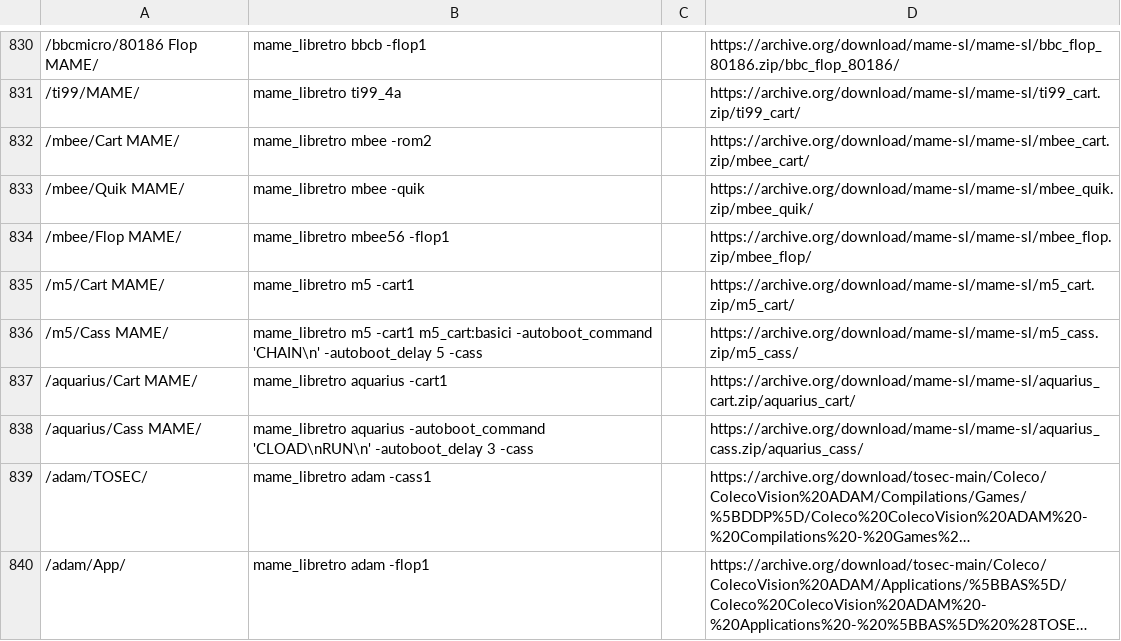
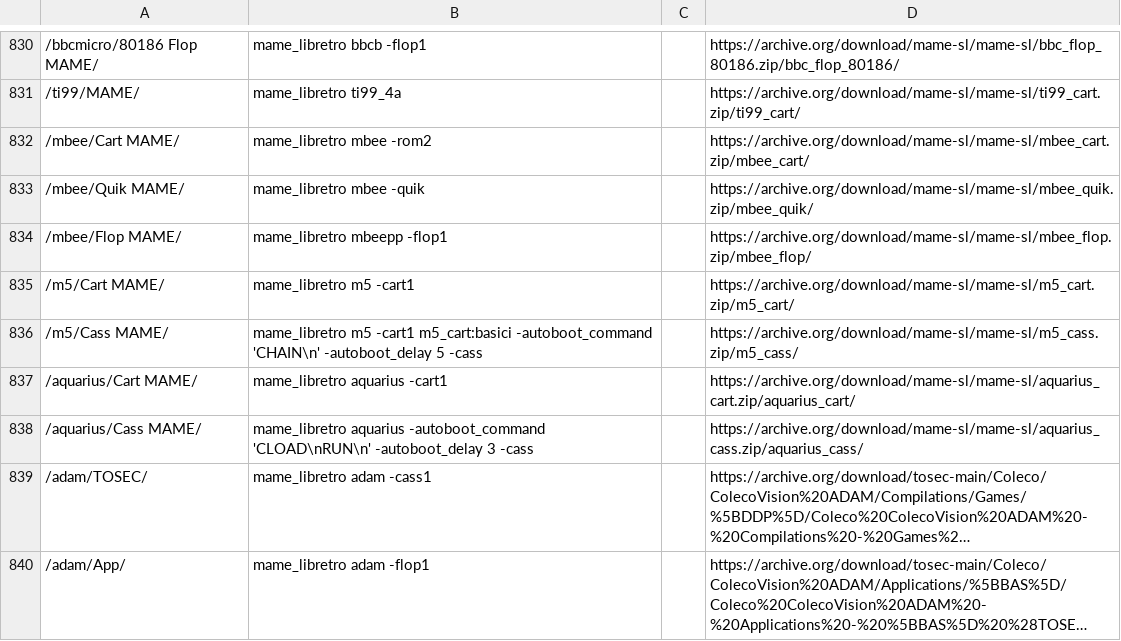
Before and after one commit to WizzardSK/wizzardsk.github.io, a TSV file: launch.tsv, drawn as a sheet; only a part is shown, gaps mark what is left out; long unchanged cells end in …; the diff names each change by its address in the sheet, - before the commit and + after, or states it on an @@ line.

```diff
--- a/launch.tsv
+++ b/launch.tsv
-B834: mame_libretro mbee56 -flop1
+B834: mame_libretro mbeepp -flop1
```
Also changed, not shown: mame_deps.tsv, 2 other files.
